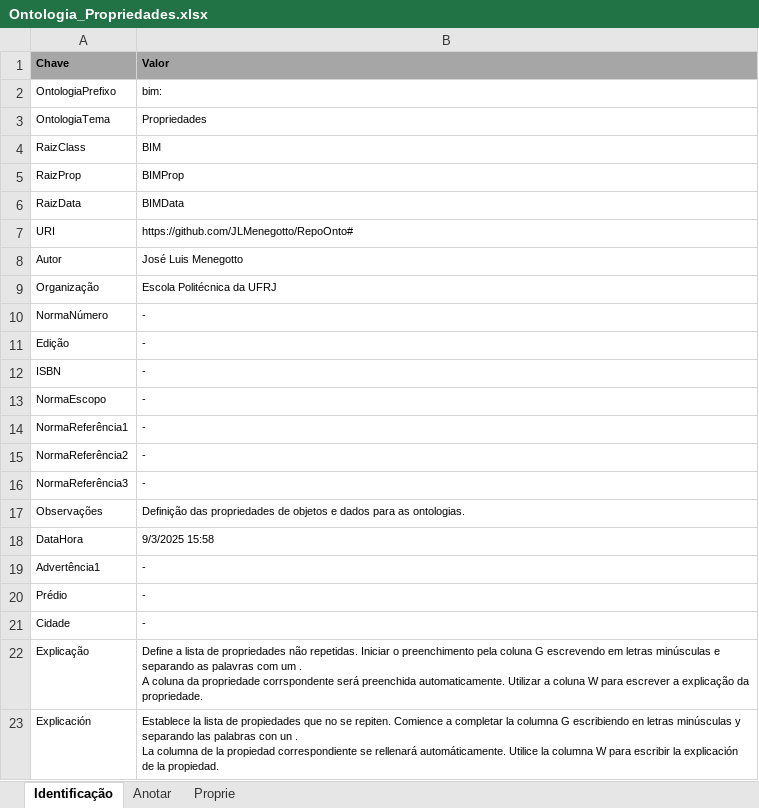
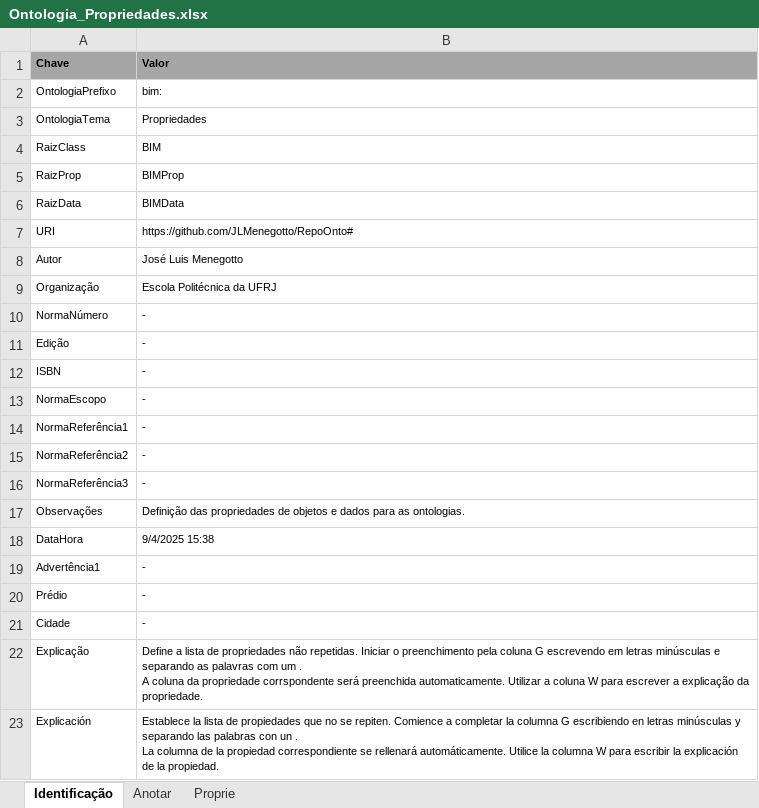
Before and after one commit to JLMenegotto/RepoOnto, an Excel workbook: Ontologia_Propriedades.xlsx, sheet Identificação, drawn as a sheet; values as stored, in another font and other column widths than the file's, no borders; the diff names each change by its address in the sheet, - before the commit and + after, or states it on an @@ line.

```diff
--- a/Ontologia_Propriedades.xlsx (sheet Identificação)
+++ b/Ontologia_Propriedades.xlsx (sheet Identificação)
-B18 (Valor): 9/3/2025 15:58
+B18 (Valor): 9/4/2025 15:38
```
Also changed, not shown: sheet Proprie, formulas that keep their value.
